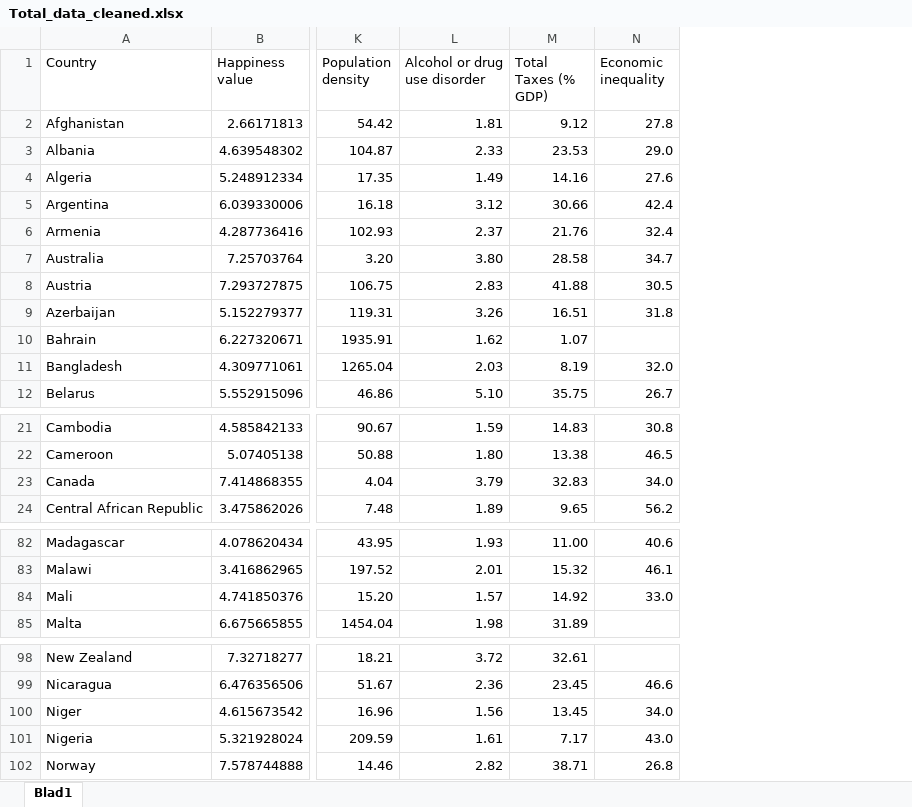
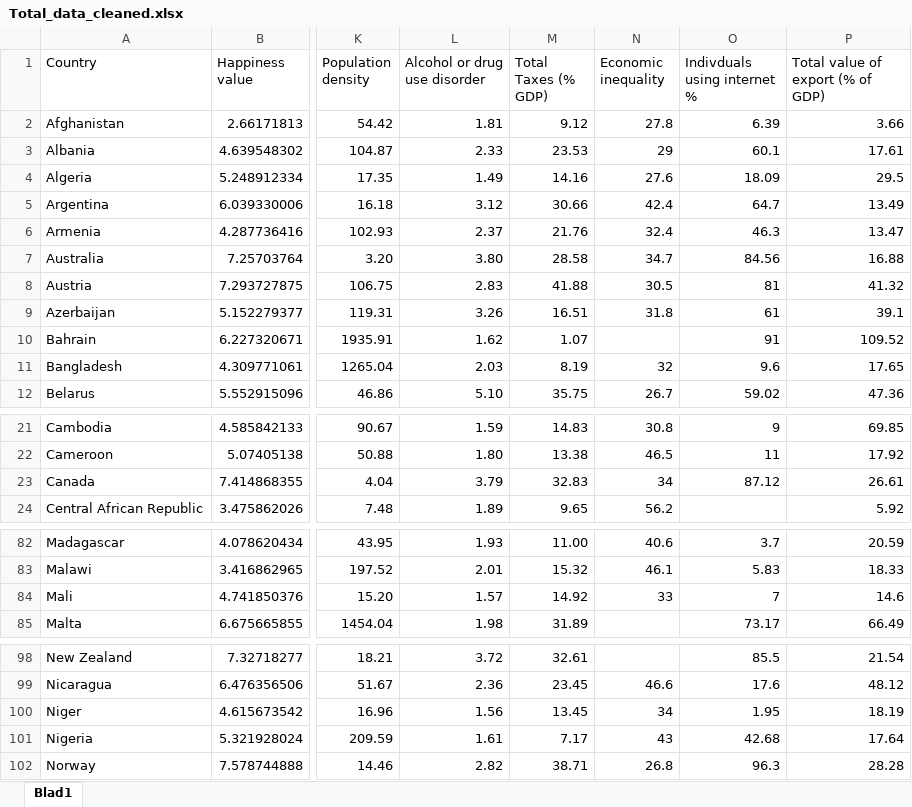
Before and after one commit to FelixDryselius/DataMining-Group23, an Excel workbook: data_tables/Total_data_cleaned.xlsx, sheet Blad1, drawn as a sheet; only a part is shown, gaps mark what is left out; values as stored, in another font and other column widths than the file's, no cell formats; the diff covers the shown part only; the diff names each change by its address in the sheet, - before the commit and + after, or states it on an @@ line.

Commit message:
added data about internet usage and export

```diff
--- a/data_tables/Total_data_cleaned.xlsx (sheet Blad1)
+++ b/data_tables/Total_data_cleaned.xlsx (sheet Blad1)
+column O (Indivduals using internet %), rows 2-12: 6.39 | 60.1 | 18.09 | 64.7 | 46.3 | 84.56 | 81 | 61 | 91 | 9.6 | 59.02; rows 21-23: 9 | 11 | 87.12; rows 82-85: 3.7 | 5.83 | 7 | 73.17; rows 98-102: 85.5 | 17.6 | 1.95 | 42.68 | 96.3
+column P (Total value of export (% of GDP)), rows 2-12: 3.66 | 17.61 | 29.5 | 13.49 | 13.47 | 16.88 | 41.32 | 39.1 | 109.52 | 17.65 | 47.36; rows 21-24: 69.85 | 17.92 | 26.61 | 5.92; rows 82-85: 20.59 | 18.33 | 14.6 | 66.49; rows 98-102: 21.54 | 48.12 | 18.19 | 17.64 | 28.28
-N3 (Economic inequality): 29.0
+N3 (Economic inequality): 29
-N11 (Economic inequality): 32.0
+N11 (Economic inequality): 32
-N23 (Economic inequality): 34.0
+N23 (Economic inequality): 34
-N84 (Economic inequality): 33.0
+N84 (Economic inequality): 33
-N100 (Economic inequality): 34.0
+N100 (Economic inequality): 34
-N101 (Economic inequality): 43.0
+N101 (Economic inequality): 43
```
Also changed, not shown: 5 edited cells elsewhere in this sheet, cell formats, 3 other files.
